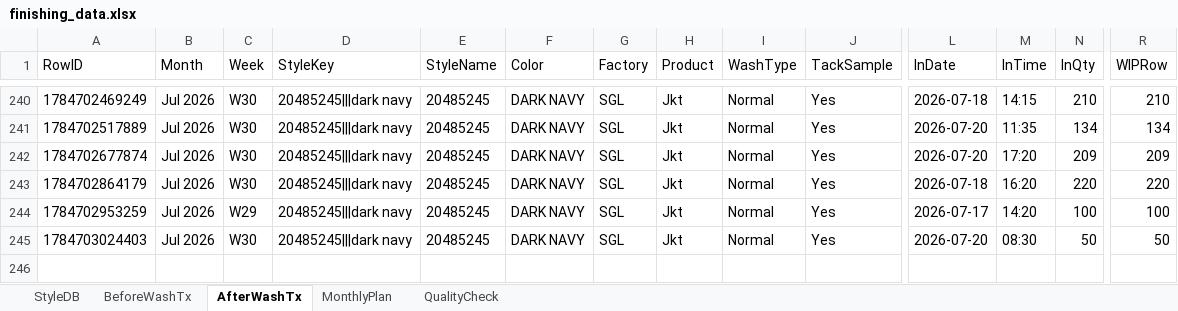
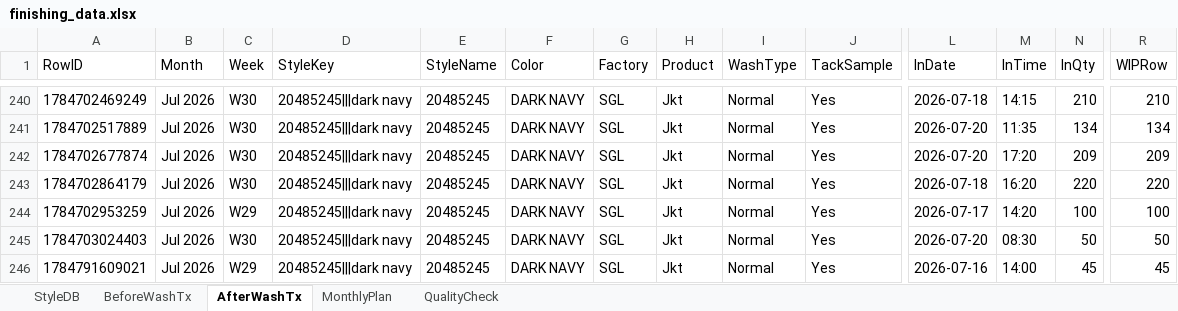
Before and after one commit to Ashen0923/finishing-tracker, an Excel workbook: finishing_data.xlsx, sheet AfterWashTx, drawn as a sheet; only a part is shown, gaps mark what is left out; values as stored, in another font and other column widths than the file's, no borders; rows hold the shown columns only; the diff names each change by its address in the sheet, - before the commit and + after, or states it on an @@ line.

Commit message:
Update 2026-07-23T07:26:53.480Z

```diff
--- a/finishing_data.xlsx (sheet AfterWashTx)
+++ b/finishing_data.xlsx (sheet AfterWashTx)
+row 246: 1784791609021 | Jul 2026 | W29 | 20485245|||dark navy | 20485245 | DARK NAVY | SGL | Jkt | Normal | Yes | 2026-07-16 | 14:00 | 45 | 45
```
